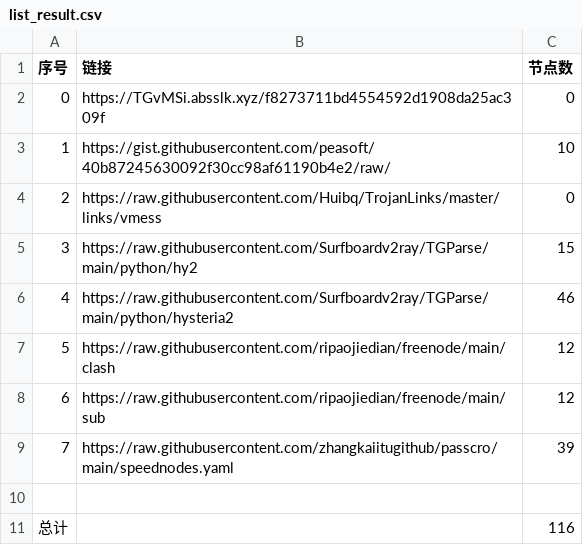
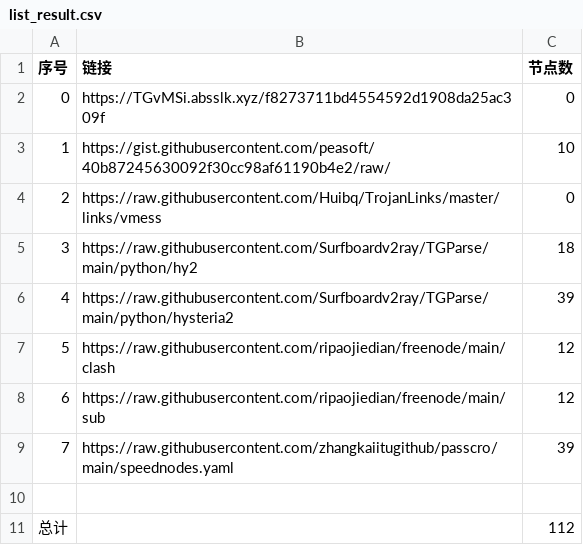
Before and after one commit to dqt081228OHVGFY/NoMoreWalls, a CSV file: list_result.csv, drawn as a sheet.

```diff
--- a/list_result.csv
+++ b/list_result.csv
@@ -4,4 +4,4 @@
 2,https://raw.githubusercontent.com/Huibq/TrojanLinks/master/links/vmess,0
-3,https://raw.githubusercontent.com/Surfboardv2ray/TGParse/main/python/hy2,15
-4,https://raw.githubusercontent.com/Surfboardv2ray/TGParse/main/python/hysteria2,46
+3,https://raw.githubusercontent.com/Surfboardv2ray/TGParse/main/python/hy2,18
+4,https://raw.githubusercontent.com/Surfboardv2ray/TGParse/main/python/hysteria2,39
 5,https://raw.githubusercontent.com/ripaojiedian/freenode/main/clash,12
@@ -10,2 +10,2 @@
 
-总计,,116
+总计,,112
```
Also changed, not shown: 7 other files.
